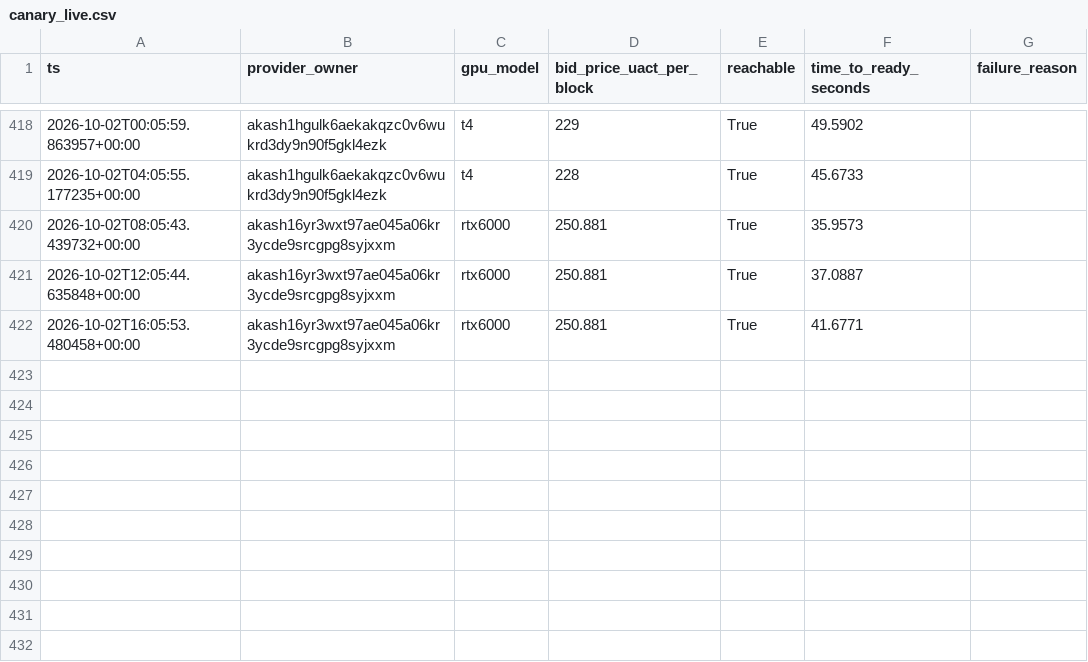
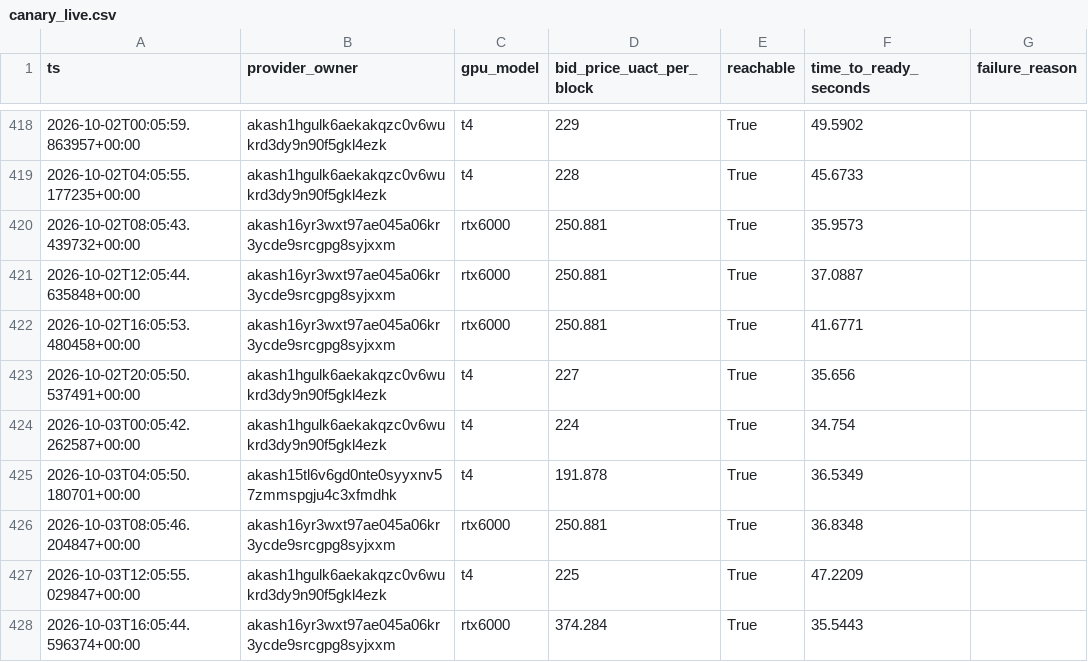
Before and after one commit to themailman05/shoestring, a CSV file: data/canary_live.csv, drawn as a sheet; only a part is shown, gaps mark what is left out; the diff names each change by its address in the sheet, - before the commit and + after, or states it on an @@ line.

```diff
--- a/data/canary_live.csv
+++ b/data/canary_live.csv
+row 423: 2026-10-02T20:05:50.537491+00:00 | akash1hgulk6aekakqzc0v6wukrd3dy9n90f5gkl4ezk | t4 | 227 | True | 35.656
+row 424: 2026-10-03T00:05:42.262587+00:00 | akash1hgulk6aekakqzc0v6wukrd3dy9n90f5gkl4ezk | t4 | 224 | True | 34.754
+row 425: 2026-10-03T04:05:50.180701+00:00 | akash15tl6v6gd0nte0syyxnv57zmmspgju4c3xfmdhk | t4 | 191.878 | True | 36.5349
+row 426: 2026-10-03T08:05:46.204847+00:00 | akash16yr3wxt97ae045a06kr3ycde9srcgpg8syjxxm | rtx6000 | 250.881 | True | 36.8348
+row 427: 2026-10-03T12:05:55.029847+00:00 | akash1hgulk6aekakqzc0v6wukrd3dy9n90f5gkl4ezk | t4 | 225 | True | 47.2209
+row 428: 2026-10-03T16:05:44.596374+00:00 | akash16yr3wxt97ae045a06kr3ycde9srcgpg8syjxxm | rtx6000 | 374.284 | True | 35.5443
```
